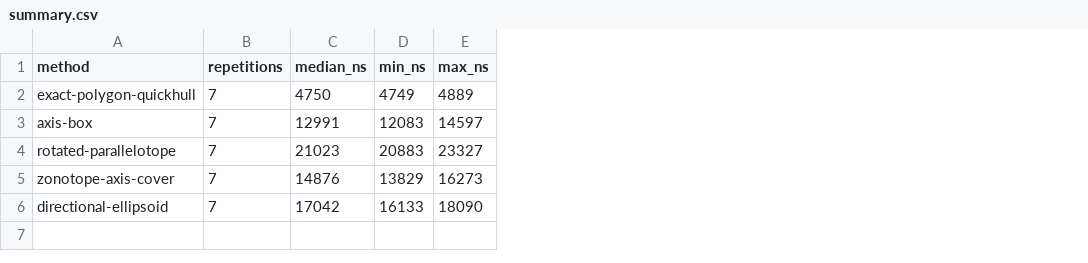
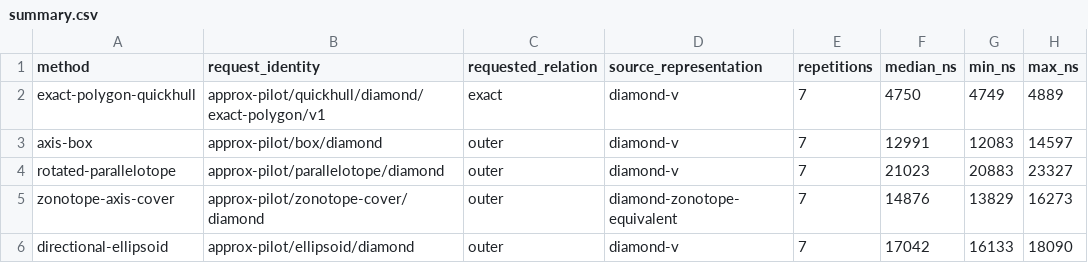
Before and after one commit to butahlecoq/controlled-systems-lab, a CSV file: reports/algorithm-results/approximation-matched-pilot-20261023-r1/summary.csv, drawn as a sheet; only a part is shown; the diff names each change by its address in the sheet, - before the commit and + after, or states it on an @@ line.

Commit message:
report: map approximation pilot requests to records

```diff
--- a/reports/algorithm-results/approximation-matched-pilot-20261023-r1/summary.csv
+++ b/reports/algorithm-results/approximation-matched-pilot-20261023-r1/summary.csv
+column B (request_identity), rows 2-6: approx-pilot/quickhull/diamond/exact-polygon/v1 | approx-pilot/box/diamond | approx-pilot/parallelotope/diamond | approx-pilot/zonotope-cover/diamond | approx-pilot/ellipsoid/diamond
+column C (requested_relation), rows 2-6: exact | outer | outer | outer | outer
+column D (source_representation), rows 2-6: diamond-v | diamond-v | diamond-v | diamond-zonotope-equivalent | diamond-v
```
Also changed, not shown: 6 other files.
